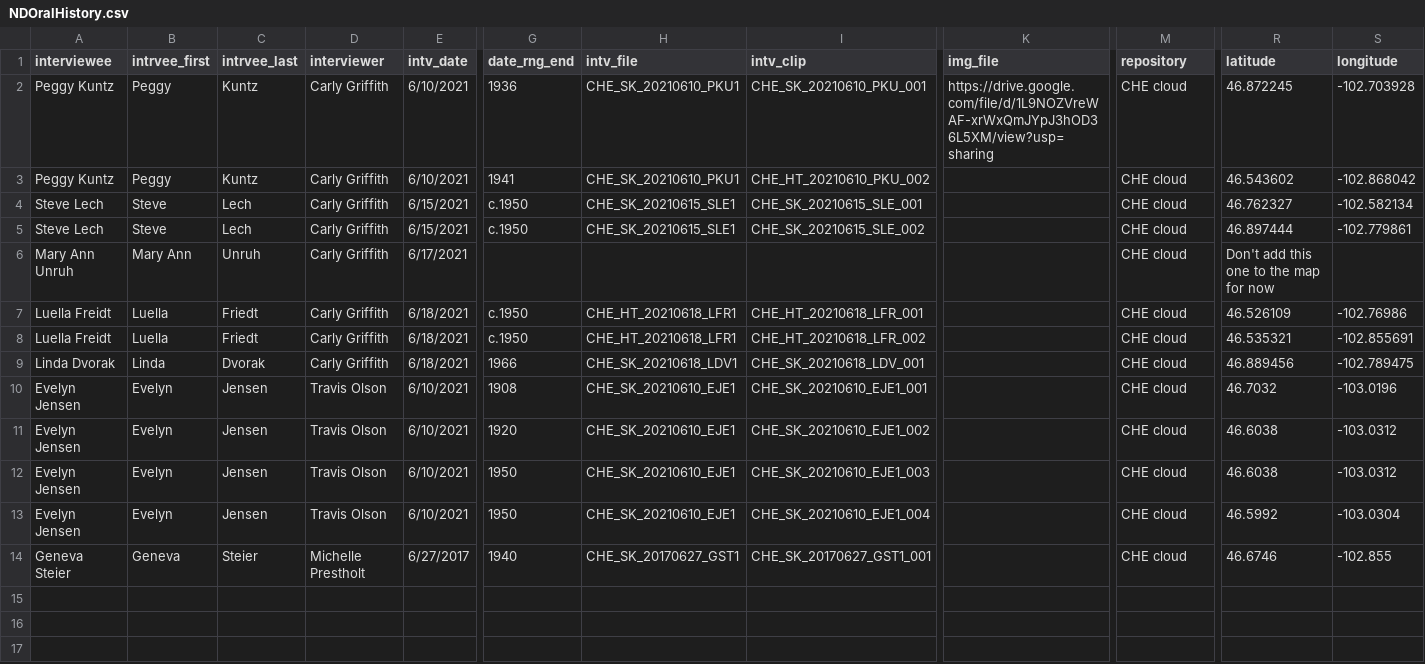
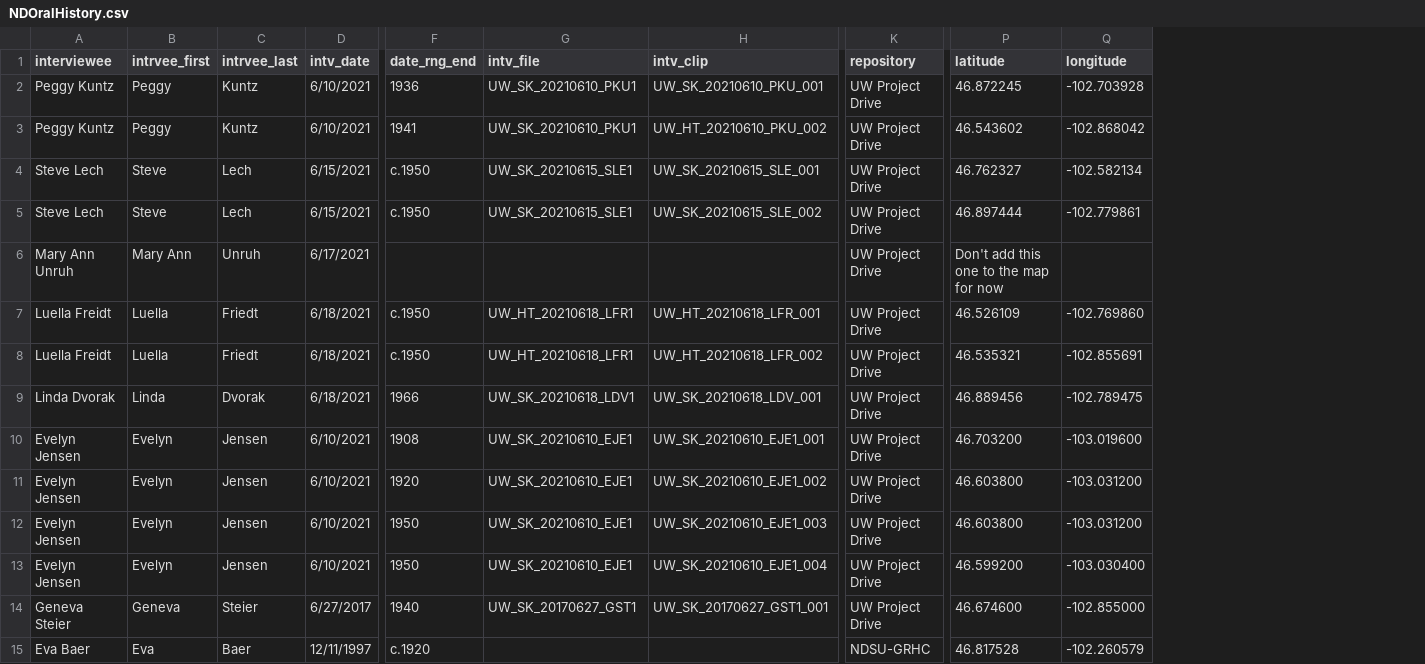
Before and after one commit to swndstorymap/ndOralHistory, a CSV file: data/NDOralHistory.csv, drawn as a sheet; only a part is shown, gaps mark what is left out; removed rows and columns are numbered as before the commit, all else as after; rows hold the shown columns only; the diff names each change by its address in the sheet, - before the commit and + after, or states it on an @@ line.

```diff
--- a/data/NDOralHistory.csv
+++ b/data/NDOralHistory.csv
-column D (interviewer), rows 2-14: Carly Griffith | Carly Griffith | Carly Griffith | Carly Griffith | Carly Griffith | Carly Griffith | Carly Griffith | Carly Griffith | Travis Olson | Travis Olson | Travis Olson | Travis Olson | Michelle Prestholt
-column K (img_file), row 2: https://drive.google.com/file/d/1L9NOZVreWAF-xrWxQmJYpJ3hOD36L5XM/view?usp=sharing
-G2:G3 (intv_file): CHE_SK_20210610_PKU1
+G2:G3 (intv_file): UW_SK_20210610_PKU1
-H2 (intv_clip): CHE_SK_20210610_PKU_001
+H2 (intv_clip): UW_SK_20210610_PKU_001
-K2:K14 (repository): CHE cloud
+K2:K14 (repository): UW Project Drive
-H3 (intv_clip): CHE_HT_20210610_PKU_002
+H3 (intv_clip): UW_HT_20210610_PKU_002
-G4:G5 (intv_file): CHE_SK_20210615_SLE1
+G4:G5 (intv_file): UW_SK_20210615_SLE1
-H4 (intv_clip): CHE_SK_20210615_SLE_001
+H4 (intv_clip): UW_SK_20210615_SLE_001
-H5 (intv_clip): CHE_SK_20210615_SLE_002
+H5 (intv_clip): UW_SK_20210615_SLE_002
-G7:G8 (intv_file): CHE_HT_20210618_LFR1
+G7:G8 (intv_file): UW_HT_20210618_LFR1
-H7 (intv_clip): CHE_HT_20210618_LFR_001
+H7 (intv_clip): UW_HT_20210618_LFR_001
-Q7 (longitude): -102.76986
+Q7 (longitude): -102.769860
-H8 (intv_clip): CHE_HT_20210618_LFR_002
+H8 (intv_clip): UW_HT_20210618_LFR_002
-G9 (intv_file): CHE_SK_20210618_LDV1
+G9 (intv_file): UW_SK_20210618_LDV1
-H9 (intv_clip): CHE_SK_20210618_LDV_001
+H9 (intv_clip): UW_SK_20210618_LDV_001
-G10:G13 (intv_file): CHE_SK_20210610_EJE1
+G10:G13 (intv_file): UW_SK_20210610_EJE1
-H10 (intv_clip): CHE_SK_20210610_EJE1_001
+H10 (intv_clip): UW_SK_20210610_EJE1_001
-P10 (latitude): 46.7032
+P10 (latitude): 46.703200
-Q10 (longitude): -103.0196
+Q10 (longitude): -103.019600
-H11 (intv_clip): CHE_SK_20210610_EJE1_002
+H11 (intv_clip): UW_SK_20210610_EJE1_002
-P11:P12 (latitude): 46.6038
+P11:P12 (latitude): 46.603800
-Q11:Q12 (longitude): -103.0312
+Q11:Q12 (longitude): -103.031200
-H12 (intv_clip): CHE_SK_20210610_EJE1_003
+H12 (intv_clip): UW_SK_20210610_EJE1_003
-H13 (intv_clip): CHE_SK_20210610_EJE1_004
+H13 (intv_clip): UW_SK_20210610_EJE1_004
-P13 (latitude): 46.5992
+P13 (latitude): 46.599200
-Q13 (longitude): -103.0304
+Q13 (longitude): -103.030400
-G14 (intv_file): CHE_SK_20170627_GST1
+G14 (intv_file): UW_SK_20170627_GST1
-H14 (intv_clip): CHE_SK_20170627_GST1_001
+H14 (intv_clip): UW_SK_20170627_GST1_001
-P14 (latitude): 46.6746
+P14 (latitude): 46.674600
-Q14 (longitude): -102.855
+Q14 (longitude): -102.855000
+row 15: Eva Baer | Eva | Baer | 12/11/1997 | c.1920 |  |  | NDSU-GRHC | 46.817528 | -102.260579
```
Also changed, not shown: 14 other files.
